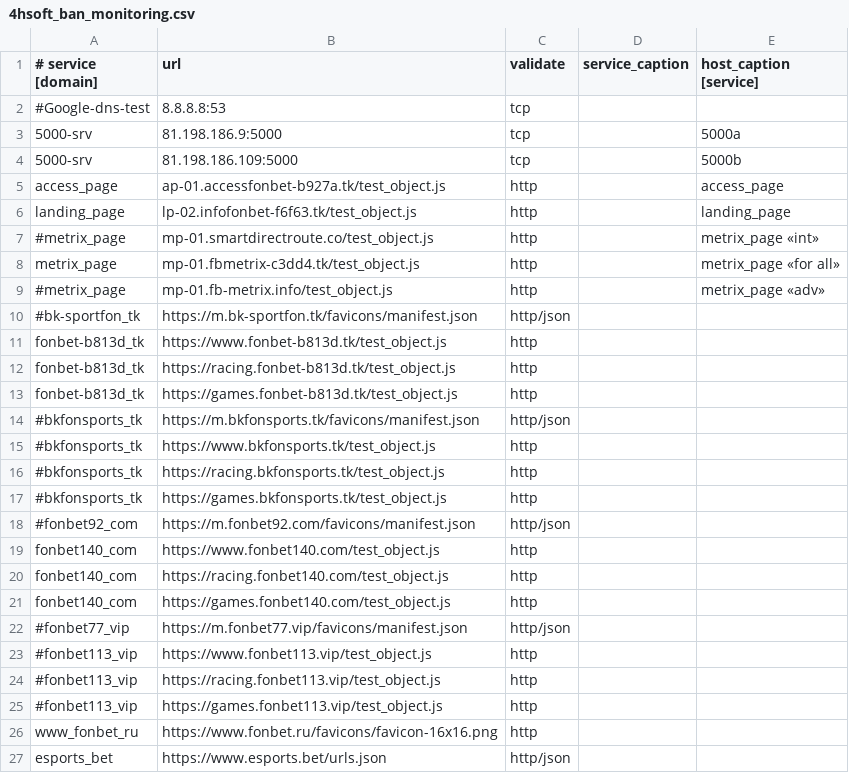
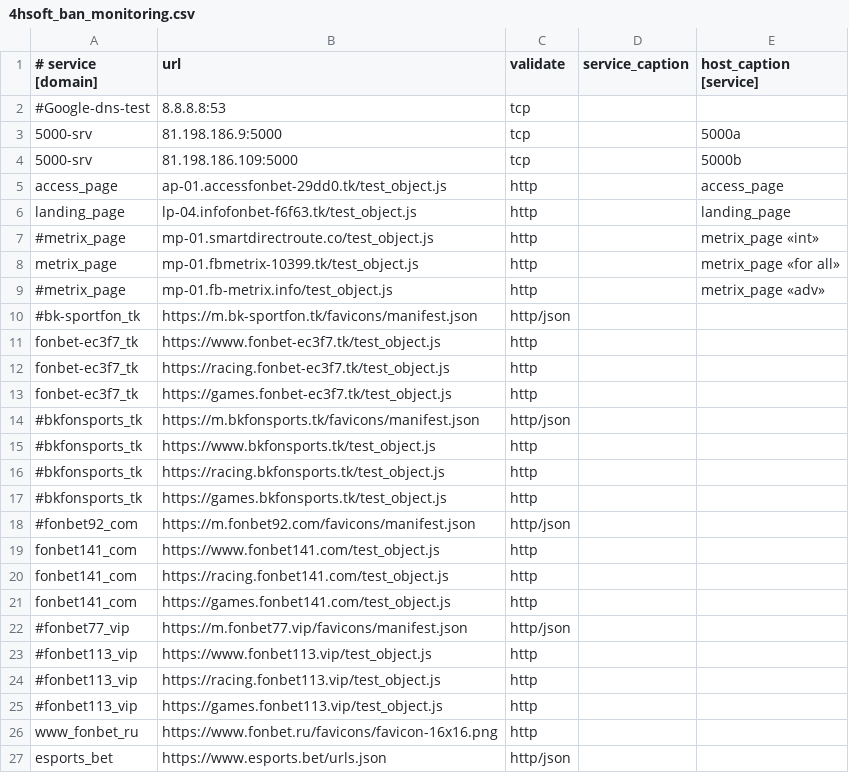
Before and after one commit to fbdevdata/psipl, a CSV file: 4hsoft_ban_monitoring.csv, drawn as a sheet; only a part is shown.

Commit message:
4h_soft_man_mon
upload_last_updated_4h_soft_man_mon

```diff
--- a/4hsoft_ban_monitoring.csv
+++ b/4hsoft_ban_monitoring.csv
@@ -4,11 +4,11 @@
 5000-srv;81.198.186.109:5000;tcp;;5000b
-access_page;ap-01.accessfonbet-b927a.tk/test_object.js;http;;access_page
-landing_page;lp-02.infofonbet-f6f63.tk/test_object.js;http;;landing_page
+access_page;ap-01.accessfonbet-29dd0.tk/test_object.js;http;;access_page
+landing_page;lp-04.infofonbet-f6f63.tk/test_object.js;http;;landing_page
 #metrix_page;mp-01.smartdirectroute.co/test_object.js;http;;metrix_page «int»
-metrix_page;mp-01.fbmetrix-c3dd4.tk/test_object.js;http;;metrix_page «for all»
+metrix_page;mp-01.fbmetrix-10399.tk/test_object.js;http;;metrix_page «for all»
 #metrix_page;mp-01.fb-metrix.info/test_object.js;http;;metrix_page «adv»
 #bk-sportfon_tk;https://m.bk-sportfon.tk/favicons/manifest.json;http/json;;
-fonbet-b813d_tk;https://www.fonbet-b813d.tk/test_object.js;http;;
-fonbet-b813d_tk;https://racing.fonbet-b813d.tk/test_object.js;http;;
-fonbet-b813d_tk;https://games.fonbet-b813d.tk/test_object.js;http;;
+fonbet-ec3f7_tk;https://www.fonbet-ec3f7.tk/test_object.js;http;;
+fonbet-ec3f7_tk;https://racing.fonbet-ec3f7.tk/test_object.js;http;;
+fonbet-ec3f7_tk;https://games.fonbet-ec3f7.tk/test_object.js;http;;
 #bkfonsports_tk;https://m.bkfonsports.tk/favicons/manifest.json;http/json;;
@@ -18,5 +18,5 @@ fonbet-b813d_tk;https://games.fonbet-b813d.tk/test_object.js;http;;
 #fonbet92_com;https://m.fonbet92.com/favicons/manifest.json;http/json;;
-fonbet140_com;https://www.fonbet140.com/test_object.js;http;;
-fonbet140_com;https://racing.fonbet140.com/test_object.js;http;;
-fonbet140_com;https://games.fonbet140.com/test_object.js;http;;
+fonbet141_com;https://www.fonbet141.com/test_object.js;http;;
+fonbet141_com;https://racing.fonbet141.com/test_object.js;http;;
+fonbet141_com;https://games.fonbet141.com/test_object.js;http;;
 #fonbet77_vip;https://m.fonbet77.vip/favicons/manifest.json;http/json;;
```
